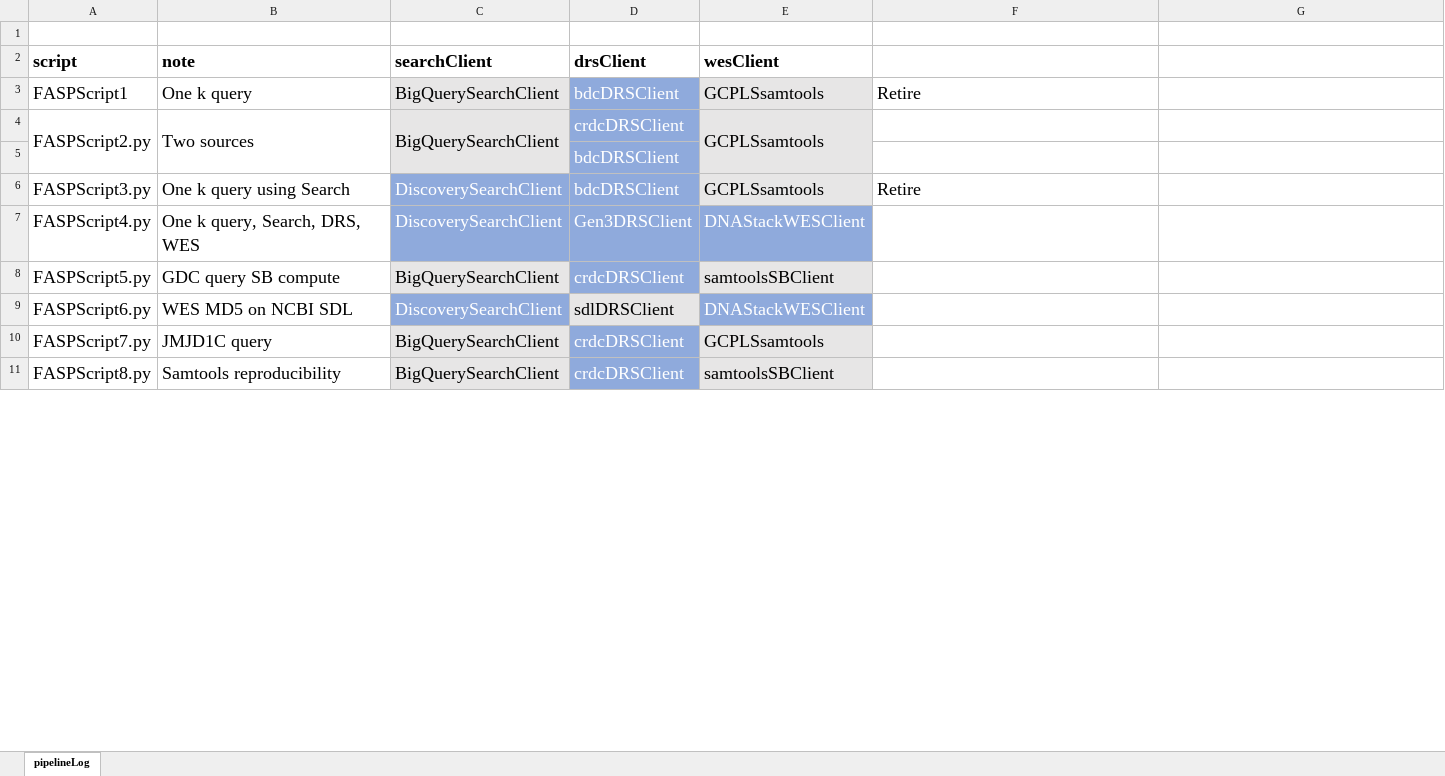
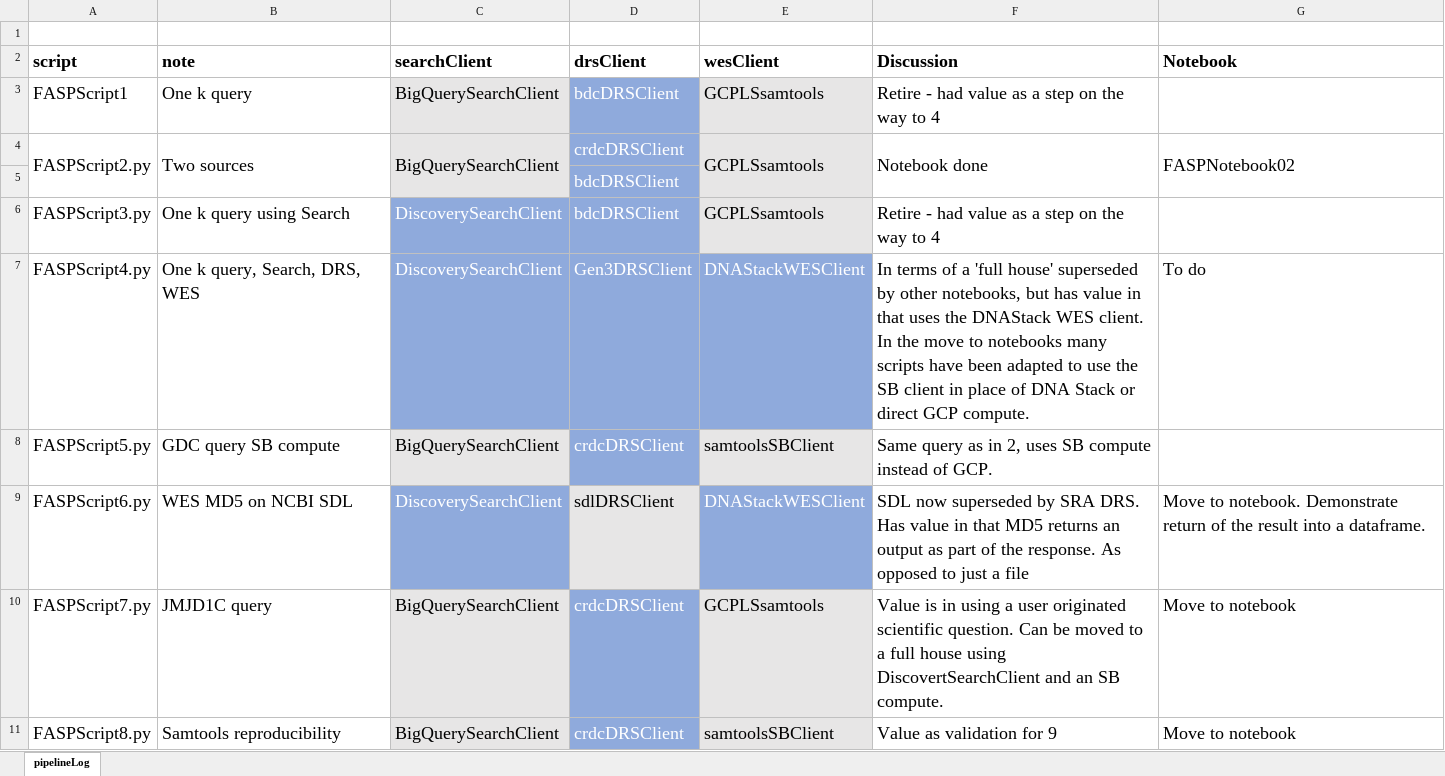
Before and after one commit to ga4gh/fasp-scripts, an Excel workbook: fasp/runner/credits/ScriptSummary.xlsx, sheet pipelineLog, drawn as a sheet; only a part is shown; values as stored, in another font and other column widths than the file's, no borders; the diff covers the shown part only; the diff names each change by its address in the sheet, - before the commit and + after, or states it on an @@ line.

Commit message:
Scripts to notebooks and pruning

```diff
--- a/fasp/runner/credits/ScriptSummary.xlsx (sheet pipelineLog)
+++ b/fasp/runner/credits/ScriptSummary.xlsx (sheet pipelineLog)
-F2: (empty)
+F2: Discussion
-G2: (empty)
+G2: Notebook
-F3 (Discussion): Retire
+F3 (Discussion): Retire - had value as a step on the way to 4
-F4 (Discussion): (empty)
+F4 (Discussion): Notebook done
+F4:F5 merged
-G4 (Notebook): (empty)
+G4 (Notebook): FASPNotebook02
+G4:G5 merged
-F6 (Discussion): Retire
+F6 (Discussion): Retire - had value as a step on the way to 4
-F7 (Discussion): (empty)
+F7 (Discussion): In terms of a 'full house' superseded by other notebooks, but has value in that uses the DNAStack WES client. In the move to notebooks many scripts have been adapted to use the SB client in place of DNA Stack or direct GCP compute.
-G7 (Notebook): (empty)
+G7 (Notebook): To do
-F8 (Discussion): (empty)
+F8 (Discussion): Same query as in 2, uses SB compute instead of GCP.
-F9 (Discussion): (empty)
+F9 (Discussion): SDL now superseded by SRA DRS. Has value in that MD5 returns an output as part of the response. As opposed to just a file
-G9 (Notebook): (empty)
+G9 (Notebook): Move to notebook. Demonstrate return of the result into a dataframe.
-F10 (Discussion): (empty)
+F10 (Discussion): Value is in using a user originated scientific question. Can be moved to a full house using DiscovertSearchClient and an SB compute.
-G10:G11 (Notebook): (empty)
+G10:G11 (Notebook): Move to notebook
+A11:A12 merged
+C11:C12 merged
+D11:D12 merged
-F11 (Discussion): (empty)
+F11 (Discussion): Value as validation for 9
+F11:F12 merged
+G11:G12 merged
```
Also changed, not shown: 2 added rows, 12 edited cells and merged cells elsewhere in this sheet, 24 other files.
